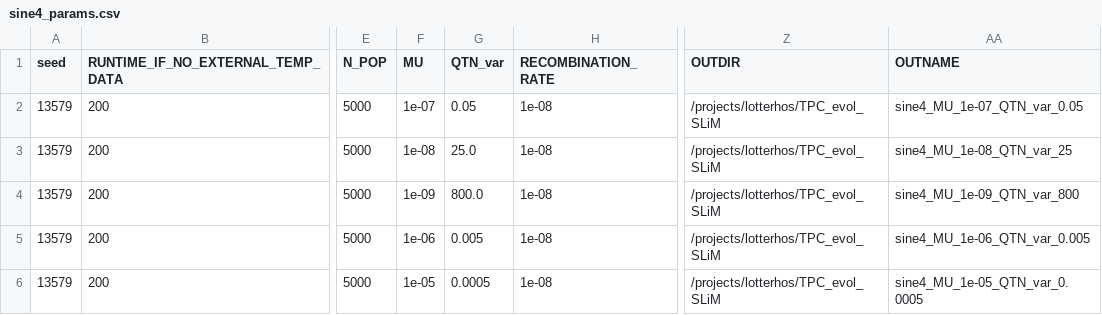
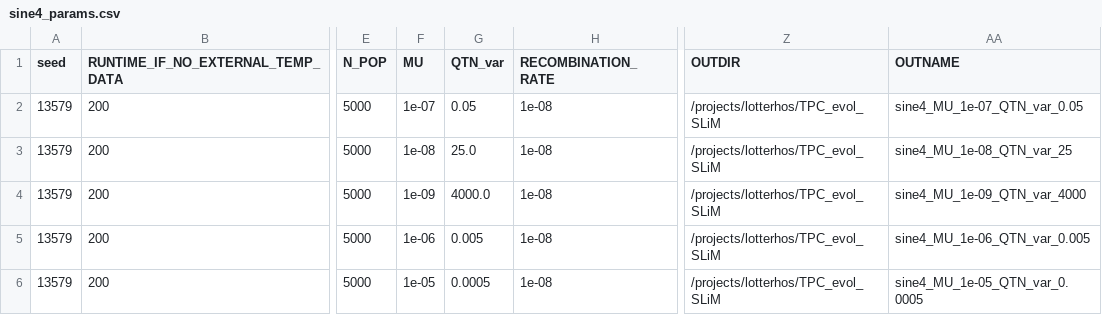
Before and after one commit to jiseonmin/TPC_evolution_SLiM, a CSV file: scripts/01_prepare_input_parameters/sine4_params.csv, drawn as a sheet; only a part is shown, gaps mark what is left out; the diff names each change by its address in the sheet, - before the commit and + after, or states it on an @@ line.

```diff
--- a/scripts/01_prepare_input_parameters/sine4_params.csv
+++ b/scripts/01_prepare_input_parameters/sine4_params.csv
-G4 (QTN_var): 800.0
+G4 (QTN_var): 4000.0
-AA4 (OUTNAME): sine4_MU_1e-09_QTN_var_800
+AA4 (OUTNAME): sine4_MU_1e-09_QTN_var_4000
```
Also changed, not shown: scripts/01_prepare_input_parameters/sine4_params_unique.csv, 1 other file.
